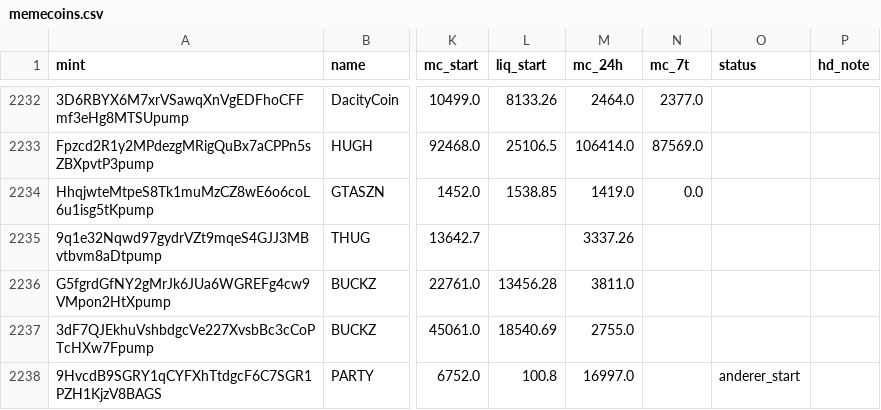
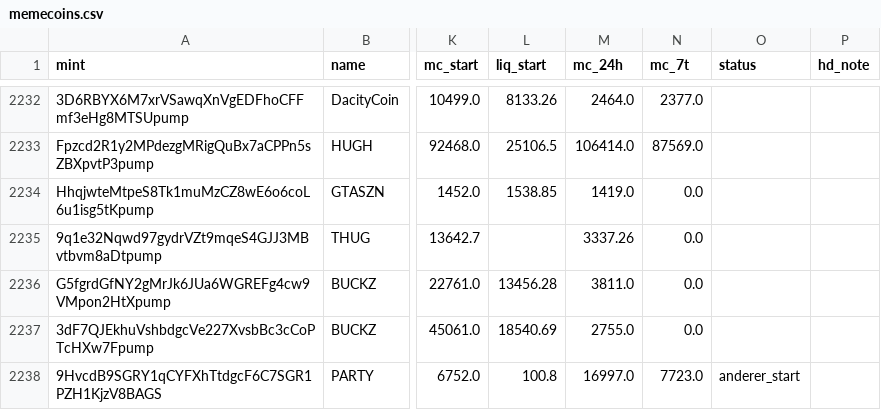
Before and after one commit to tobzwil89/insider, a CSV file: daten/wale/memecoins.csv, drawn as a sheet; only a part is shown, gaps mark what is left out; the diff covers the shown part only; the diff names each change by its address in the sheet, - before the commit and + after, or states it on an @@ line.

```diff
--- a/daten/wale/memecoins.csv
+++ b/daten/wale/memecoins.csv
-N2235:N2237 (mc_7t): (empty)
+N2235:N2237 (mc_7t): 0.0
-N2238 (mc_7t): (empty)
+N2238 (mc_7t): 7723.0
```
Also changed, not shown: 1 added row and 6 edited cells elsewhere in this file, daten/wale/tagesfluss.csv, 2 other files.
